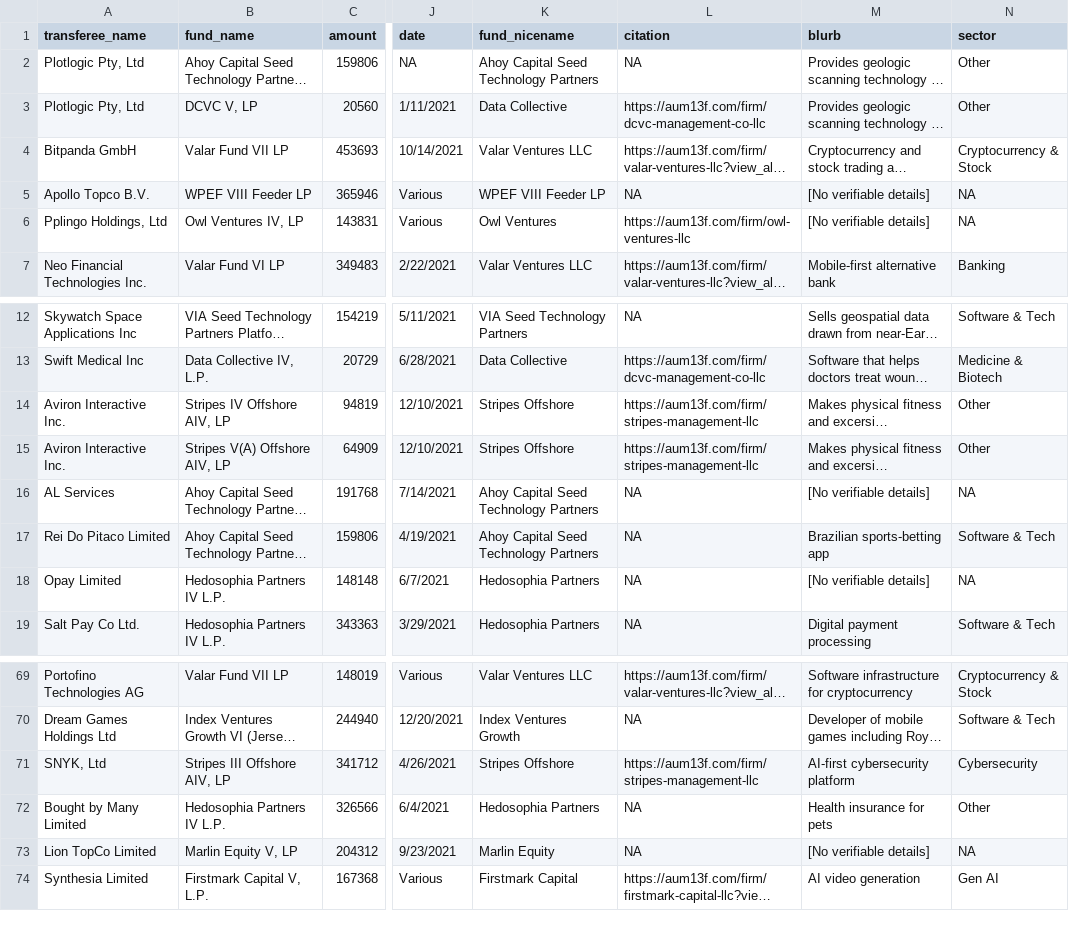
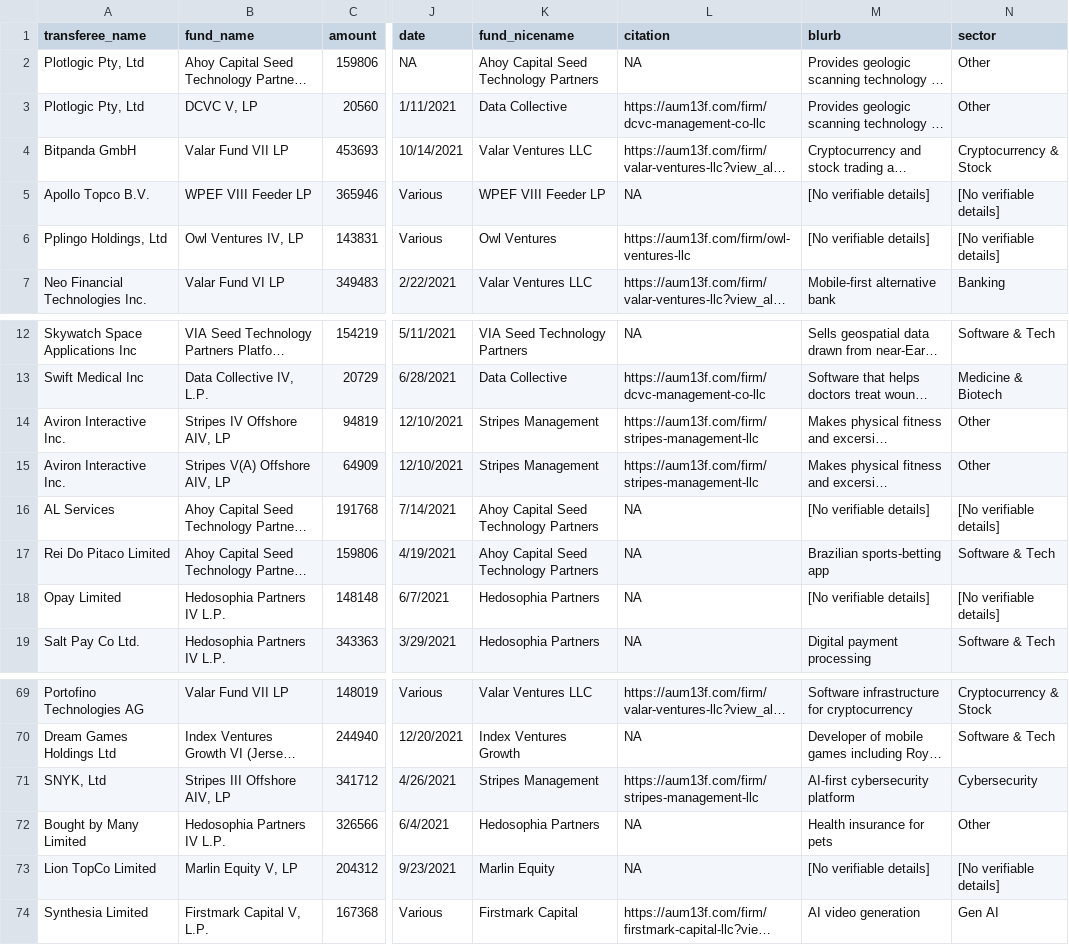
Before and after one commit to declanrjb/ob-investments, a CSV file: data/clean/investments_w_company-info.csv, drawn as a sheet; only a part is shown, gaps mark what is left out; long unchanged cells end in …; the diff covers the shown part only; the diff names each change by its address in the sheet, - before the commit and + after, or states it on an @@ line.

```diff
--- a/data/clean/investments_w_company-info.csv
+++ b/data/clean/investments_w_company-info.csv
-N5:N6 (sector): NA
+N5:N6 (sector): [No verifiable details]
-K14:K15 (fund_nicename): Stripes Offshore
+K14:K15 (fund_nicename): Stripes Management
-N16 (sector): NA
+N16 (sector): [No verifiable details]
-N18 (sector): NA
+N18 (sector): [No verifiable details]
-K71 (fund_nicename): Stripes Offshore
+K71 (fund_nicename): Stripes Management
-N73 (sector): NA
+N73 (sector): [No verifiable details]
```
Also changed, not shown: 14 edited cells elsewhere in this file, 1 other file.
